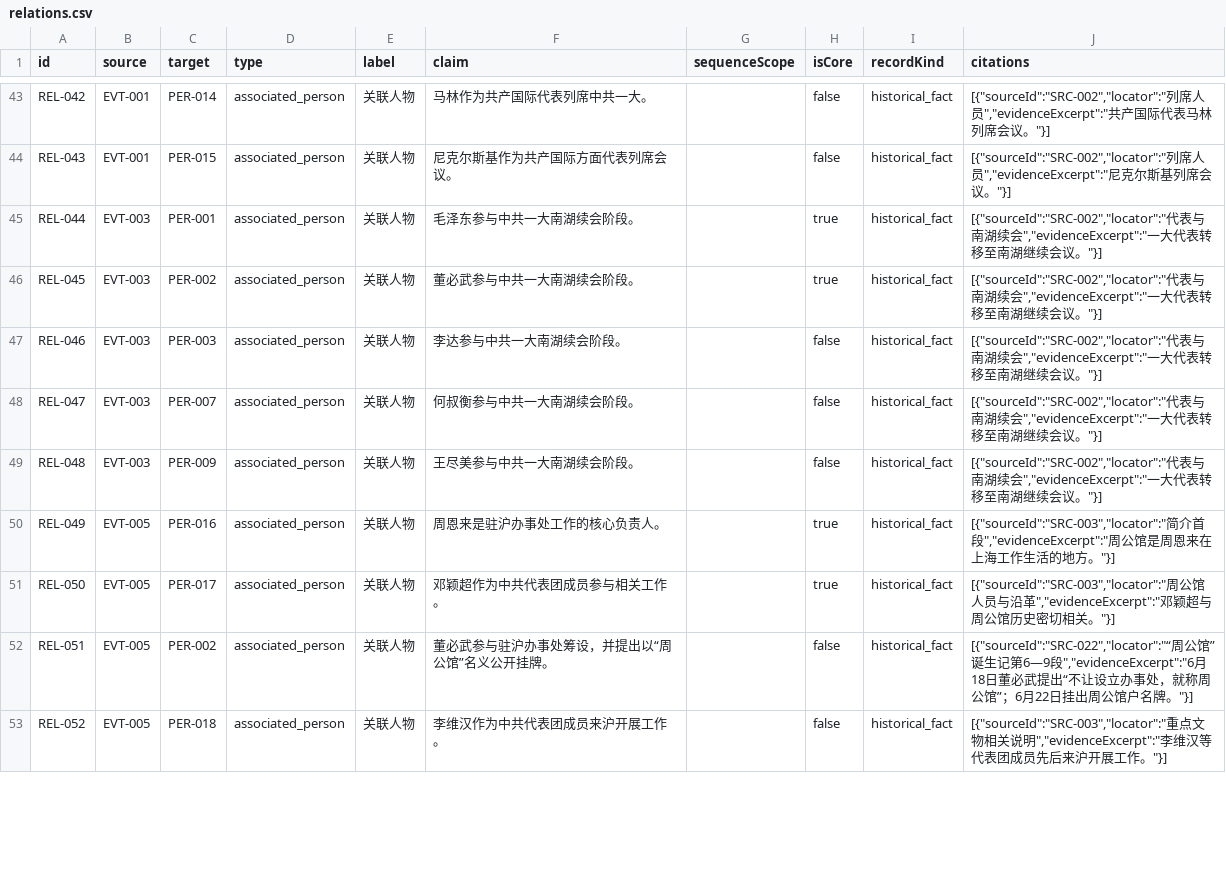
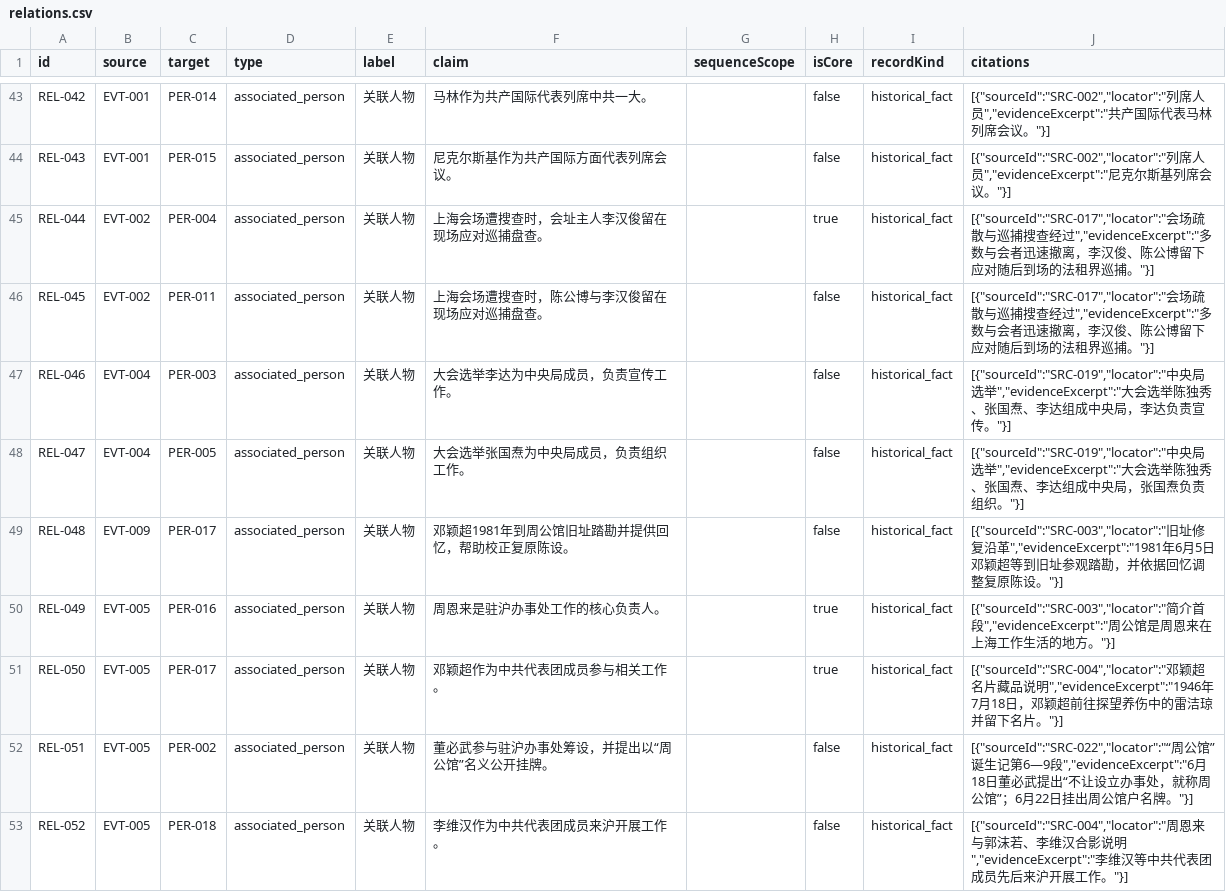
Before and after one commit to Alonemo-Nnqc/red-culture-knowledge-graph, a CSV file: public/data/relations.csv, drawn as a sheet; only a part is shown, gaps mark what is left out; the diff covers the shown part only.

Commit message:
Fix graph visuals and verify source data

```diff
--- a/public/data/relations.csv
+++ b/public/data/relations.csv
@@ -44,10 +44,10 @@
 "REL-043","EVT-001","PER-015","associated_person","关联人物","尼克尔斯基作为共产国际方面代表列席会议。","","false","historical_fact","[{""sourceId"":""SRC-002"",""locator"":""列席人员"",""evidenceExcerpt"":""尼克尔斯基列席会议。""}]"
-"REL-044","EVT-003","PER-001","associated_person","关联人物","毛泽东参与中共一大南湖续会阶段。","","true","historical_fact","[{""sourceId"":""SRC-002"",""locator"":""代表与南湖续会"",""evidenceExcerpt"":""一大代表转移至南湖继续会议。""}]"
-"REL-045","EVT-003","PER-002","associated_person","关联人物","董必武参与中共一大南湖续会阶段。","","true","historical_fact","[{""sourceId"":""SRC-002"",""locator"":""代表与南湖续会"",""evidenceExcerpt"":""一大代表转移至南湖继续会议。""}]"
-"REL-046","EVT-003","PER-003","associated_person","关联人物","李达参与中共一大南湖续会阶段。","","false","historical_fact","[{""sourceId"":""SRC-002"",""locator"":""代表与南湖续会"",""evidenceExcerpt"":""一大代表转移至南湖继续会议。""}]"
-"REL-047","EVT-003","PER-007","associated_person","关联人物","何叔衡参与中共一大南湖续会阶段。","","false","historical_fact","[{""sourceId"":""SRC-002"",""locator"":""代表与南湖续会"",""evidenceExcerpt"":""一大代表转移至南湖继续会议。""}]"
-"REL-048","EVT-003","PER-009","associated_person","关联人物","王尽美参与中共一大南湖续会阶段。","","false","historical_fact","[{""sourceId"":""SRC-002"",""locator"":""代表与南湖续会"",""evidenceExcerpt"":""一大代表转移至南湖继续会议。""}]"
+"REL-044","EVT-002","PER-004","associated_person","关联人物","上海会场遭搜查时，会址主人李汉俊留在现场应对巡捕盘查。","","true","historical_fact","[{""sourceId"":""SRC-017"",""locator"":""会场疏散与巡捕搜查经过"",""evidenceExcerpt"":""多数与会者迅速撤离，李汉俊、陈公博留下应对随后到场的法租界巡捕。""}]"
+"REL-045","EVT-002","PER-011","associated_person","关联人物","上海会场遭搜查时，陈公博与李汉俊留在现场应对巡捕盘查。","","false","historical_fact","[{""sourceId"":""SRC-017"",""locator"":""会场疏散与巡捕搜查经过"",""evidenceExcerpt"":""多数与会者迅速撤离，李汉俊、陈公博留下应对随后到场的法租界巡捕。""}]"
+"REL-046","EVT-004","PER-003","associated_person","关联人物","大会选举李达为中央局成员，负责宣传工作。","","false","historical_fact","[{""sourceId"":""SRC-019"",""locator"":""中央局选举"",""evidenceExcerpt"":""大会选举陈独秀、张国焘、李达组成中央局，李达负责宣传。""}]"
+"REL-047","EVT-004","PER-005","associated_person","关联人物","大会选举张国焘为中央局成员，负责组织工作。","","false","historical_fact","[{""sourceId"":""SRC-019"",""locator"":""中央局选举"",""evidenceExcerpt"":""大会选举陈独秀、张国焘、李达组成中央局，张国焘负责组织。""}]"
+"REL-048","EVT-009","PER-017","associated_person","关联人物","邓颖超1981年到周公馆旧址踏勘并提供回忆，帮助校正复原陈设。","","false","historical_fact","[{""sourceId"":""SRC-003"",""locator"":""旧址修复沿革"",""evidenceExcerpt"":""1981年6月5日邓颖超等到旧址参观踏勘，并依据回忆调整复原陈设。""}]"
 "REL-049","EVT-005","PER-016","associated_person","关联人物","周恩来是驻沪办事处工作的核心负责人。","","true","historical_fact","[{""sourceId"":""SRC-003"",""locator"":""简介首段"",""evidenceExcerpt"":""周公馆是周恩来在上海工作生活的地方。""}]"
-"REL-050","EVT-005","PER-017","associated_person","关联人物","邓颖超作为中共代表团成员参与相关工作。","","true","historical_fact","[{""sourceId"":""SRC-003"",""locator"":""周公馆人员与沿革"",""evidenceExcerpt"":""邓颖超与周公馆历史密切相关。""}]"
+"REL-050","EVT-005","PER-017","associated_person","关联人物","邓颖超作为中共代表团成员参与相关工作。","","true","historical_fact","[{""sourceId"":""SRC-004"",""locator"":""邓颖超名片藏品说明"",""evidenceExcerpt"":""1946年7月18日，邓颖超前往探望养伤中的雷洁琼并留下名片。""}]"
 "REL-051","EVT-005","PER-002","associated_person","关联人物","董必武参与驻沪办事处筹设，并提出以“周公馆”名义公开挂牌。","","false","historical_fact","[{""sourceId"":""SRC-022"",""locator"":""“周公馆”诞生记第6—9段"",""evidenceExcerpt"":""6月18日董必武提出“不让设立办事处，就称周公馆”；6月22日挂出周公馆户名牌。""}]"
-"REL-052","EVT-005","PER-018","associated_person","关联人物","李维汉作为中共代表团成员来沪开展工作。","","false","historical_fact","[{""sourceId"":""SRC-003"",""locator"":""重点文物相关说明"",""evidenceExcerpt"":""李维汉等代表团成员先后来沪开展工作。""}]"
+"REL-052","EVT-005","PER-018","associated_person","关联人物","李维汉作为中共代表团成员来沪开展工作。","","false","historical_fact","[{""sourceId"":""SRC-004"",""locator"":""周恩来与郭沫若、李维汉合影说明"",""evidenceExcerpt"":""李维汉等中共代表团成员先后来沪开展工作。""}]"
```
Also changed, not shown: 14 edited cells elsewhere in this file, public/data/sources.csv, 22 other files.
